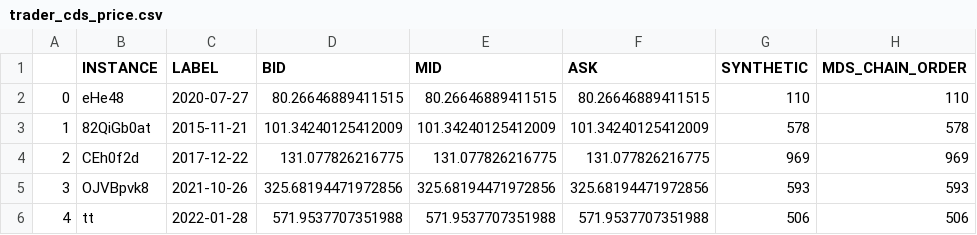
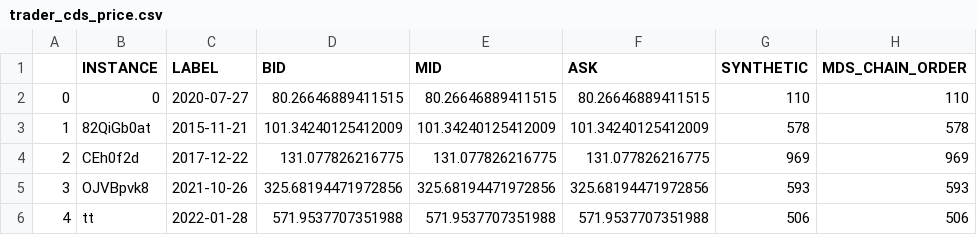
Before and after one commit to kubusbubu/ZPI, a CSV file: datasets/trader_cds_price.csv, drawn as a sheet; only a part is shown; the diff names each change by its address in the sheet, - before the commit and + after, or states it on an @@ line.

```diff
--- a/datasets/trader_cds_price.csv
+++ b/datasets/trader_cds_price.csv
-B2 (INSTANCE): eHe48
+B2 (INSTANCE): 0
```
Also changed, not shown: 11 other files.
